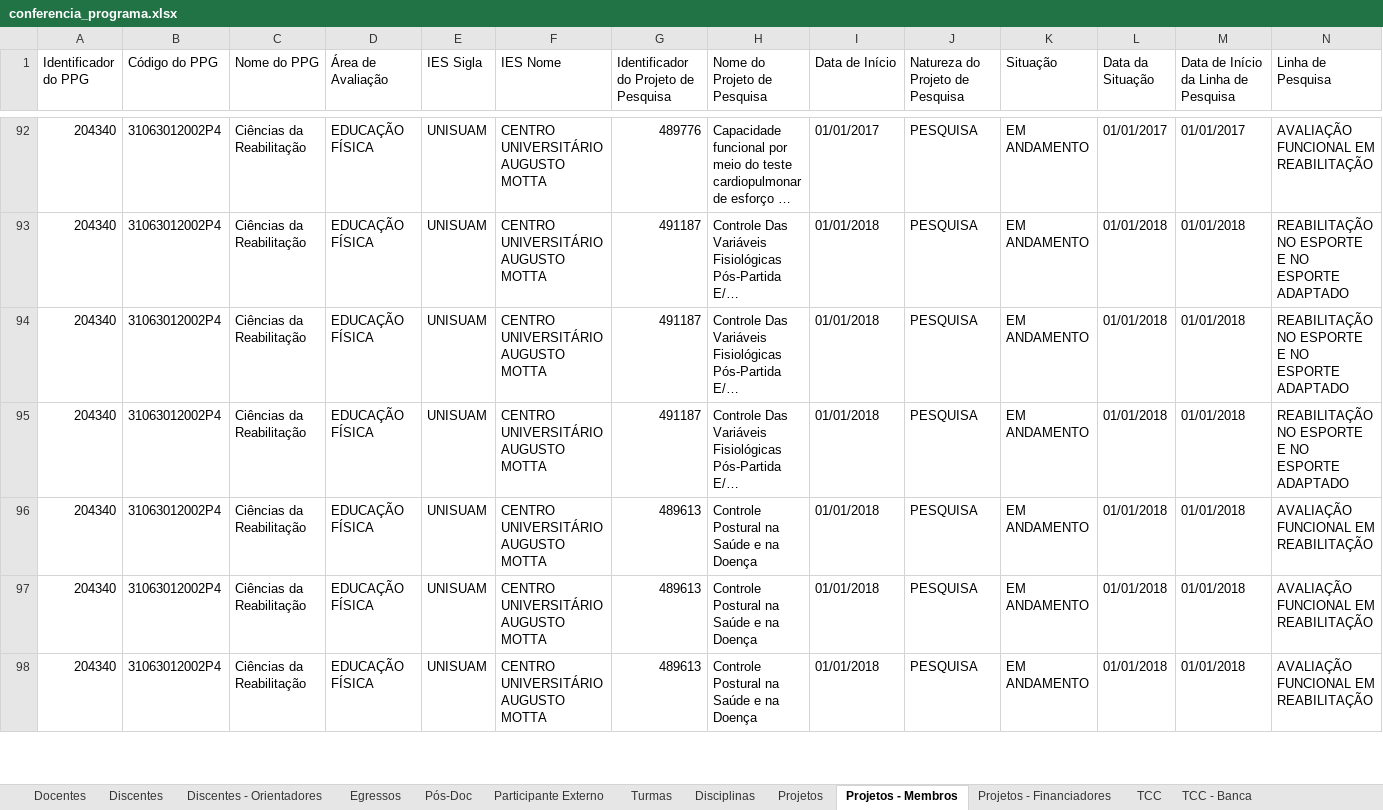
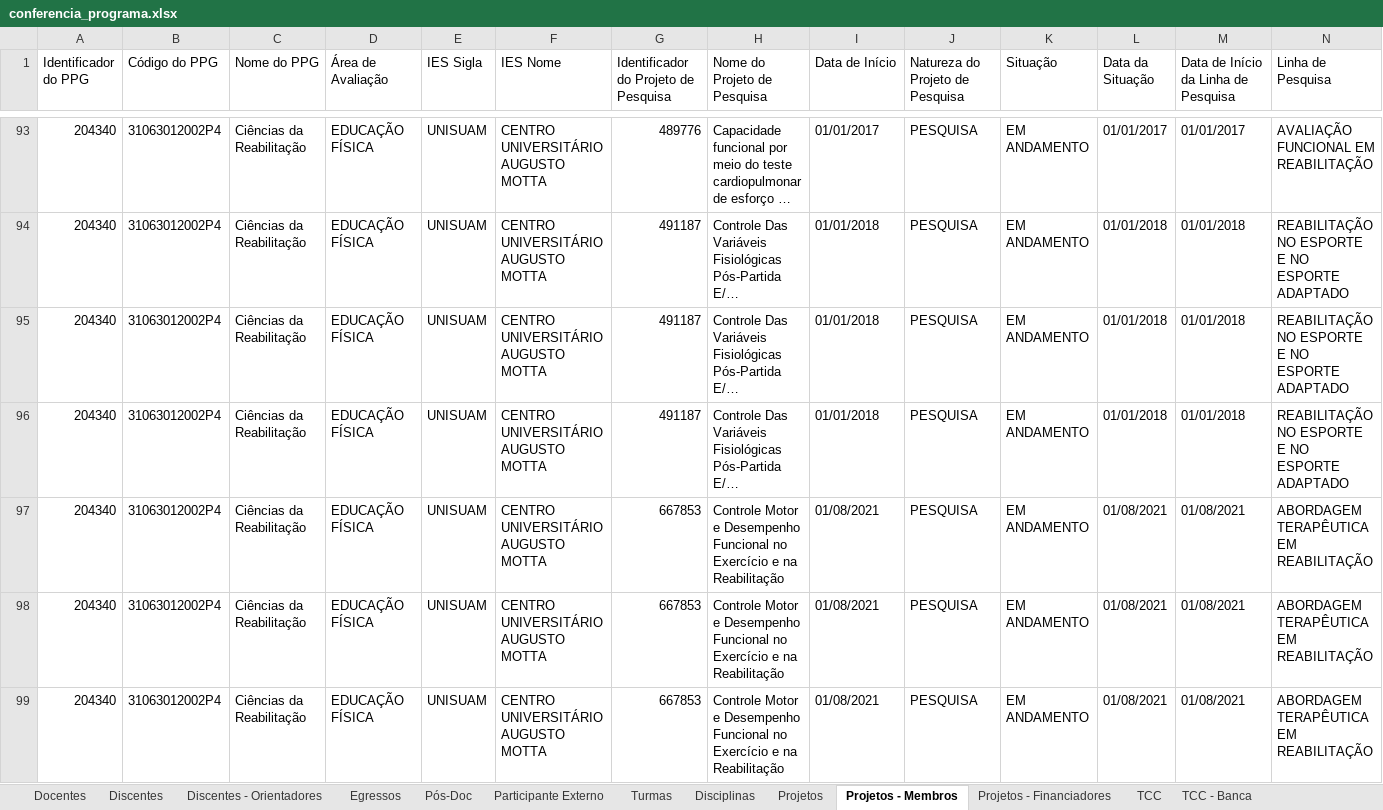
Before and after one commit to ppgcr-unisuam/observatoriocr, an Excel workbook: Sucupira/2021/conferencia_programa.xlsx, sheet Projetos - Membros, drawn as a sheet; only a part is shown, gaps mark what is left out; the shorter side is filled out with more unchanged rows; long unchanged cells end in …; values as stored, in another font and other column widths than the file's, no borders; rows hold the shown columns only; the diff covers the shown part only; the diff names each change by its address in the sheet, - before the commit and + after, or states it on an @@ line.

```diff
--- a/Sucupira/2021/conferencia_programa.xlsx (sheet Projetos - Membros)
+++ b/Sucupira/2021/conferencia_programa.xlsx (sheet Projetos - Membros)
+row 97: 204340 | 31063012002P4 | Ciências da Reabilitação | EDUCAÇÃO FÍSICA | UNISUAM | CENTRO UNIVERSITÁRIO AUGUSTO MOTTA | 667853 | Controle Motor e Desempenho Funcional no Exercício e na Reabilitação | 01/08/2021 | PESQUISA | EM ANDAMENTO | 01/08/2021 | 01/08/2021 | ABORDAGEM TERAPÊUTICA EM REABILITAÇÃO
+row 98: 204340 | 31063012002P4 | Ciências da Reabilitação | EDUCAÇÃO FÍSICA | UNISUAM | CENTRO UNIVERSITÁRIO AUGUSTO MOTTA | 667853 | Controle Motor e Desempenho Funcional no Exercício e na Reabilitação | 01/08/2021 | PESQUISA | EM ANDAMENTO | 01/08/2021 | 01/08/2021 | ABORDAGEM TERAPÊUTICA EM REABILITAÇÃO
+row 99: 204340 | 31063012002P4 | Ciências da Reabilitação | EDUCAÇÃO FÍSICA | UNISUAM | CENTRO UNIVERSITÁRIO AUGUSTO MOTTA | 667853 | Controle Motor e Desempenho Funcional no Exercício e na Reabilitação | 01/08/2021 | PESQUISA | EM ANDAMENTO | 01/08/2021 | 01/08/2021 | ABORDAGEM TERAPÊUTICA EM REABILITAÇÃO
```
Also changed, not shown: 3 added rows and 10 edited cells elsewhere in this sheet, sheet TCC - Banca, sheet TCC, sheet TCC - Financiadores, sheet Projetos - Financiadores, sheet Participante Externo, sheet Egressos, 5 more sheets, Sucupira/2020/conferencia_programa.xlsx, Sucupira/2022/conferencia_programa.xlsx, 29 other files.
